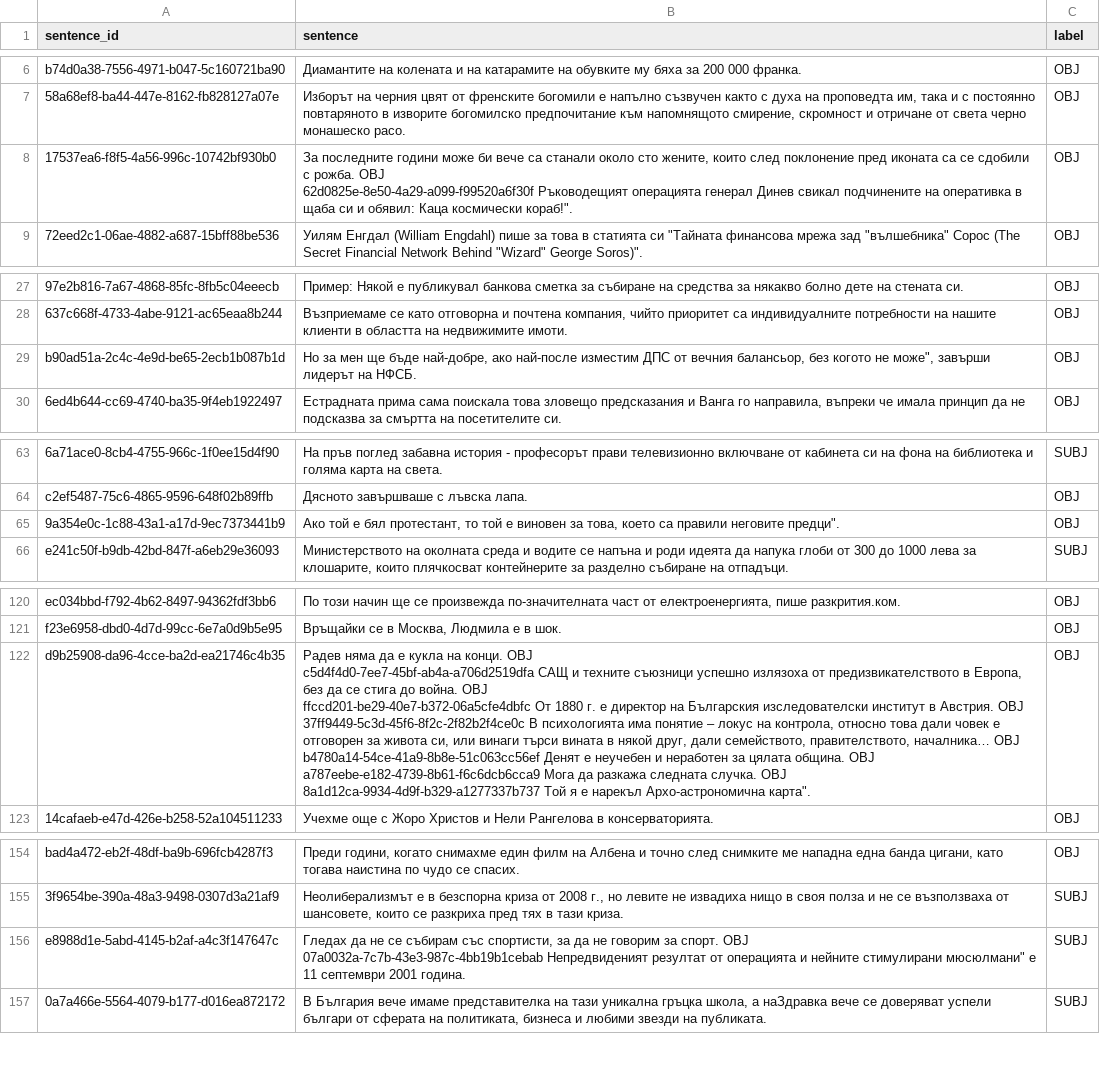
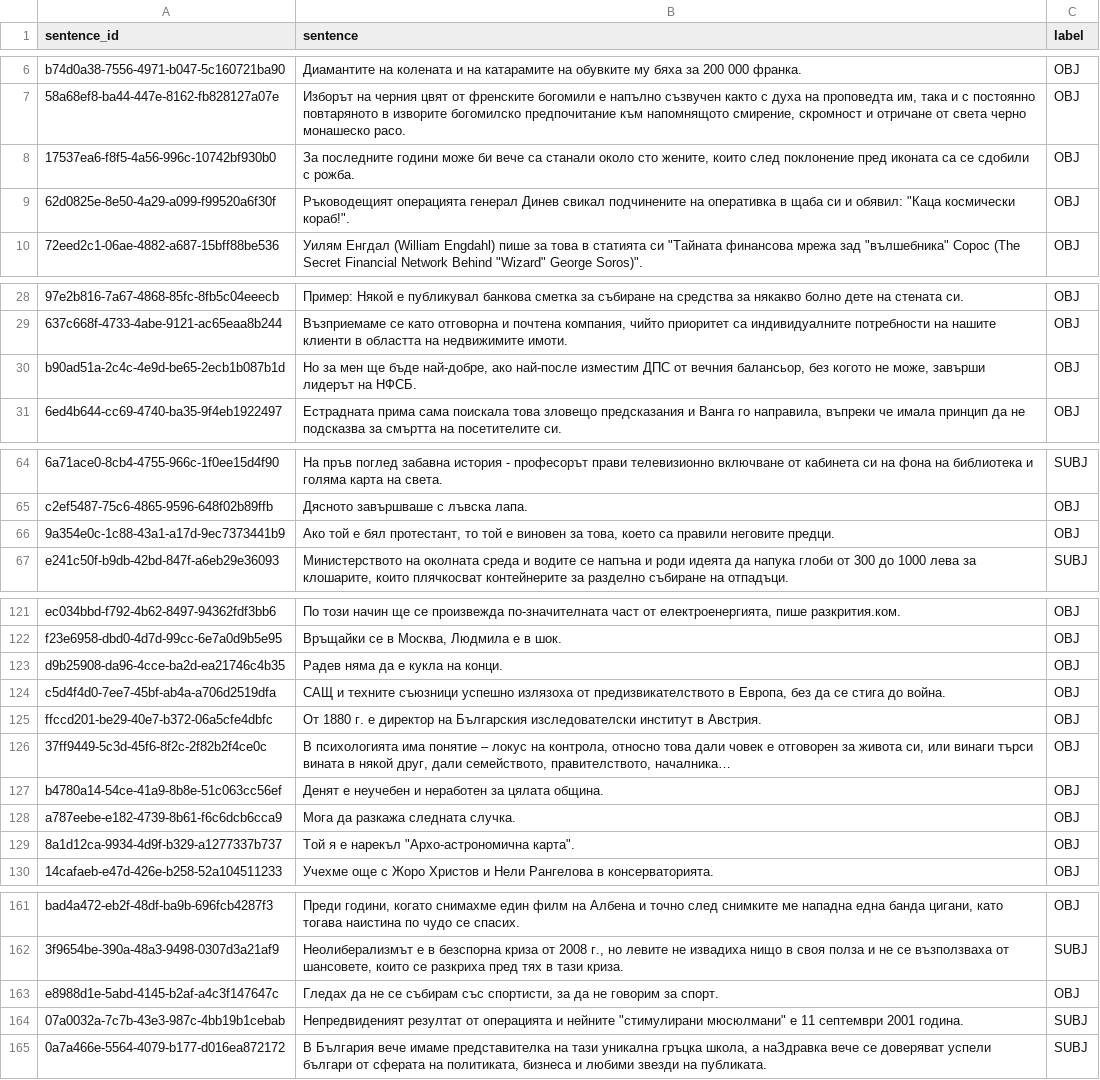
Before and after one commit to JakubMroz4/subjectivity-detection, a TSV file: data/subtask-2-bulgarian/dev_test_bg.tsv, drawn as a sheet; only a part is shown, gaps mark what is left out; addresses are those after the commit; ↵ is a line break in a cell; the diff covers the shown part only; the diff names each change by its address in the sheet, - before the commit and + after, or states it on an @@ line.

```diff
--- a/data/subtask-2-bulgarian/dev_test_bg.tsv
+++ b/data/subtask-2-bulgarian/dev_test_bg.tsv
-B8 (sentence): …с рожба. OBJ ↵ 62d0825e-8e50-4a29-a099-f99520a6f30f Ръководещият операцията генерал Динев свикал подчинените на оперативка в щаба си и обявил: Каца космически кораб!".
+B8 (sentence): …с рожба.
+row 9: 62d0825e-8e50-4a29-a099-f99520a6f30f | Ръководещият операцията генерал Динев свикал подчинените на оперативка в щаба си и обявил: "Каца космически кораб!". | OBJ
-B30 (sentence): …когото не може", завърши лидерът…
+B30 (sentence): …когото не може, завърши лидерът…
-B66 (sentence): …правили неговите предци".
+B66 (sentence): …правили неговите предци.
-B123 (sentence): …на конци. OBJ ↵ c5d4f4d0-7ee7-45bf-ab4a-a706d2519dfa САЩ и техните съюзници успешно излязоха от предизвикателството в Европа, без да се стига до война. OBJ ↵ ffccd201-be29-40e7-b372-06a5cfe4dbfc От 1880 г. е директор на Българския изследователски институт в Австрия. OBJ ↵ 37ff9449-5c3d-45f6-8f2c-2f82b2f4ce0c В психологията има понятие – локус на контрола, относно това дали човек е отговорен за живота си, или винаги търси вината в някой друг, дали семейството, правителството, началника… OBJ ↵ b4780a14-54ce-41a9-8b8e-51c063cc56ef Денят е неучебен и неработен за цялата община. OBJ ↵ a787eebe-e182-4739-8b61-f6c6dcb6cca9 Мога да разкажа следната случка. OBJ ↵ 8a1d12ca-9934-4d9f-b329-a1277337b737 Той я е нарекъл Архо-астрономична карта".
+B123 (sentence): …на конци.
+row 124: c5d4f4d0-7ee7-45bf-ab4a-a706d2519dfa | САЩ и техните съюзници успешно излязоха от предизвикателството в Европа, без да се стига до война. | OBJ
+row 125: ffccd201-be29-40e7-b372-06a5cfe4dbfc | От 1880 г. е директор на Българския изследователски институт в Австрия. | OBJ
+row 126: 37ff9449-5c3d-45f6-8f2c-2f82b2f4ce0c | В психологията има понятие – локус на контрола, относно това дали човек е отговорен за живота си, или винаги търси вината в някой друг, дали семейството, правителството, началника… | OBJ
+row 127: b4780a14-54ce-41a9-8b8e-51c063cc56ef | Денят е неучебен и неработен за цялата община. | OBJ
+row 128: a787eebe-e182-4739-8b61-f6c6dcb6cca9 | Мога да разкажа следната случка. | OBJ
+row 129: 8a1d12ca-9934-4d9f-b329-a1277337b737 | Той я е нарекъл "Архо-астрономична карта". | OBJ
-B163 (sentence): …за спорт. OBJ ↵ 07a0032a-7c7b-43e3-987c-4bb19b1cebab Непредвиденият резултат от операцията и нейните стимулирани мюсюлмани" е 11 септември 2001 година.
+B163 (sentence): …за спорт.
-C163 (label): SUBJ
+C163 (label): OBJ
+row 164: 07a0032a-7c7b-43e3-987c-4bb19b1cebab | Непредвиденият резултат от операцията и нейните "стимулирани мюсюлмани" е 11 септември 2001 година. | SUBJ
```
Also changed, not shown: 2 edited cells elsewhere in this file, data/subtask-2-bulgarian/dev_bg.tsv, data/subtask-2-bulgarian/train_bg.tsv, 33 other files.
